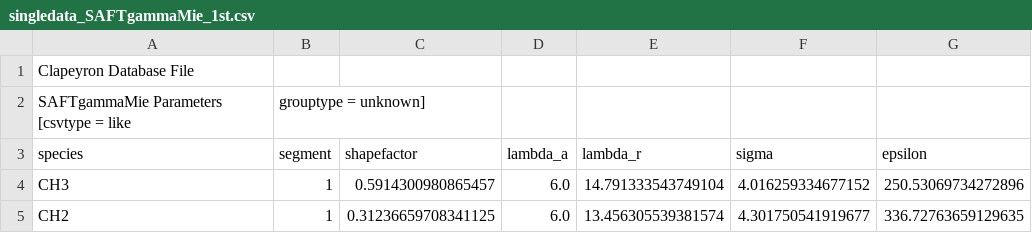
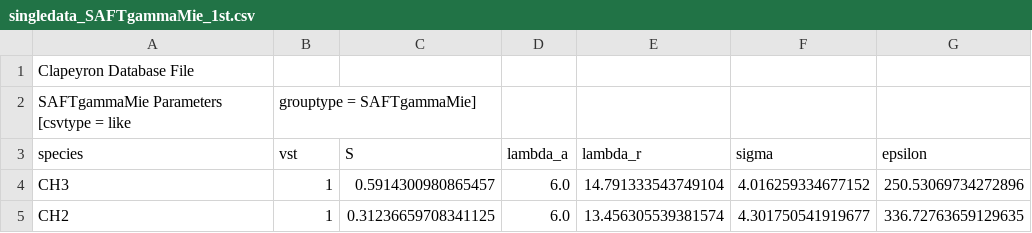
Before and after one commit to Caitlin-Breytenbach/SAFT-gamma-mie_modeling, a CSV file: Results/Parameters/singledata_SAFTgammaMie_1st.csv, drawn as a sheet.

```diff
--- a/Results/Parameters/singledata_SAFTgammaMie_1st.csv
+++ b/Results/Parameters/singledata_SAFTgammaMie_1st.csv
@@ -1,4 +1,4 @@
 Clapeyron Database File
-SAFTgammaMie Parameters [csvtype = like, grouptype = unknown]
-species,segment,shapefactor,lambda_a,lambda_r,sigma,epsilon
+SAFTgammaMie Parameters [csvtype = like, grouptype = SAFTgammaMie]
+species,vst,S,lambda_a,lambda_r,sigma,epsilon
 CH3,1,0.5914300980865457,6.0,14.791333543749104,4.016259334677152,250.53069734272896
```
Also changed, not shown: Results/Parameters/singledata_SAFTgammaMie_2nd.csv, 2 other files.
